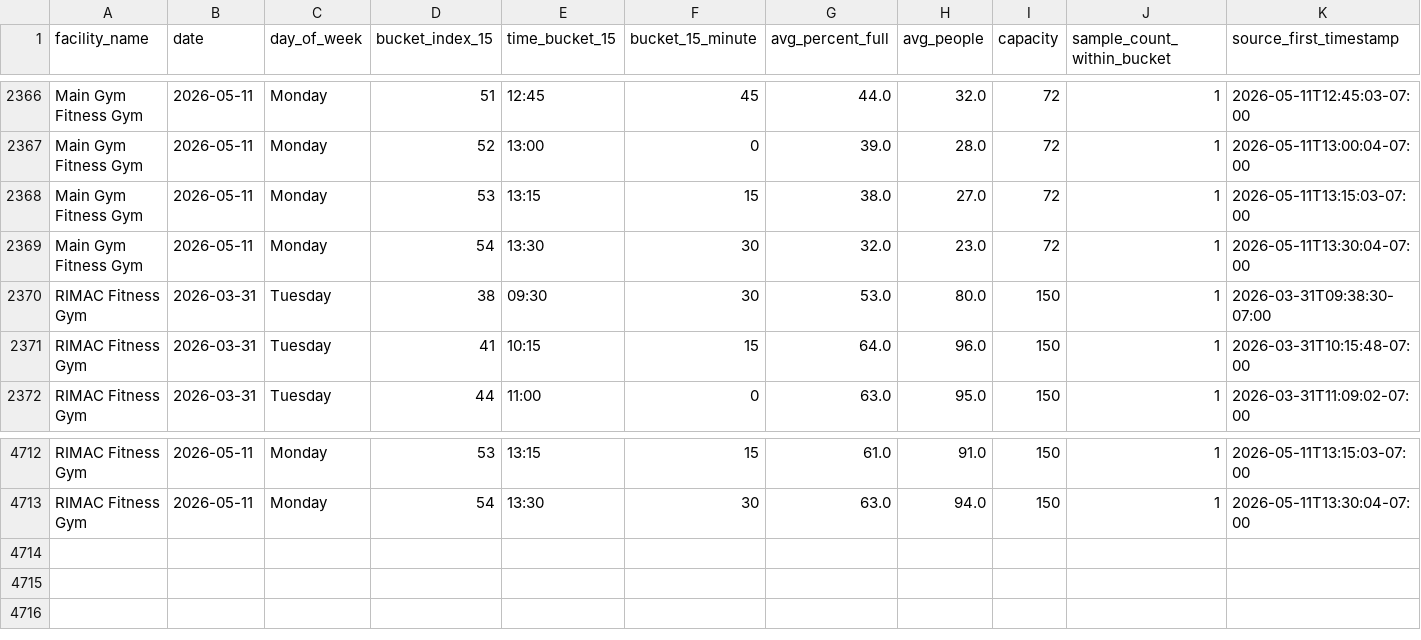
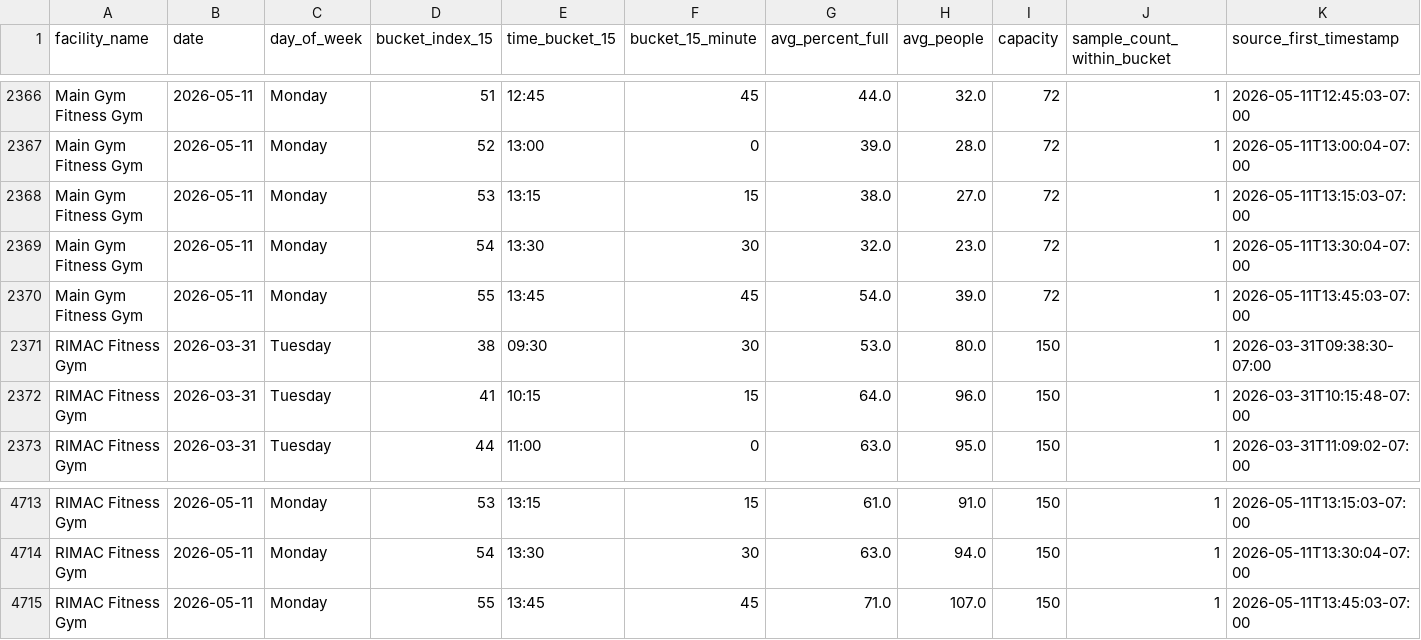
Before and after one commit to aarond67/ucsd-gym-tracker, a CSV file: ucsd_occupancy_predictor_15min.csv, drawn as a sheet; only a part is shown, gaps mark what is left out.

Commit message:
update occupancy data 2026-05-11 13:45:04

```diff
--- a/ucsd_occupancy_predictor_15min.csv
+++ b/ucsd_occupancy_predictor_15min.csv
@@ -2369,2 +2369,3 @@ Main Gym Fitness Gym,2026-05-11,Monday,53,13:15,15,38.0,27.0,72,1,2026-05-11T13:
 Main Gym Fitness Gym,2026-05-11,Monday,54,13:30,30,32.0,23.0,72,1,2026-05-11T13:30:04-07:00
+Main Gym Fitness Gym,2026-05-11,Monday,55,13:45,45,54.0,39.0,72,1,2026-05-11T13:45:03-07:00
 RIMAC Fitness Gym,2026-03-31,Tuesday,38,09:30,30,53.0,80.0,150,1,2026-03-31T09:38:30-07:00
@@ -4713 +4714,2 @@ RIMAC Fitness Gym,2026-05-11,Monday,53,13:15,15,61.0,91.0,150,1,2026-05-11T13:15
 RIMAC Fitness Gym,2026-05-11,Monday,54,13:30,30,63.0,94.0,150,1,2026-05-11T13:30:04-07:00
+RIMAC Fitness Gym,2026-05-11,Monday,55,13:45,45,71.0,107.0,150,1,2026-05-11T13:45:03-07:00
```
Also changed, not shown: 4 other files.
